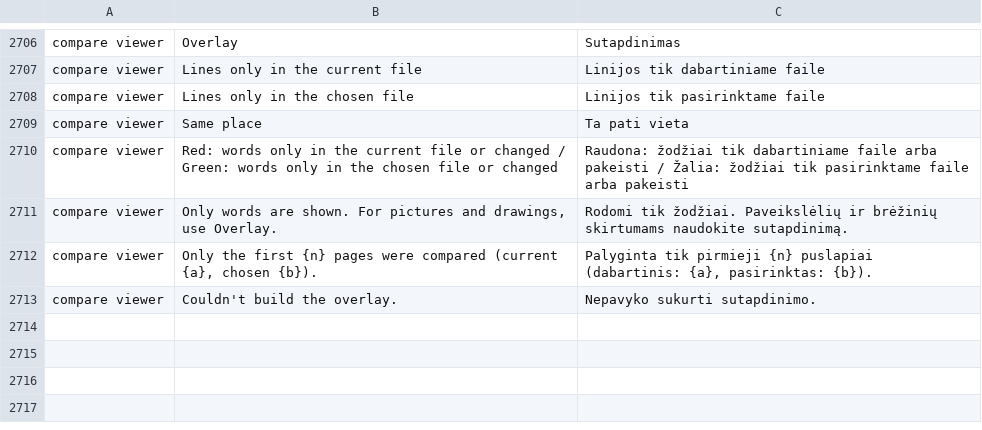
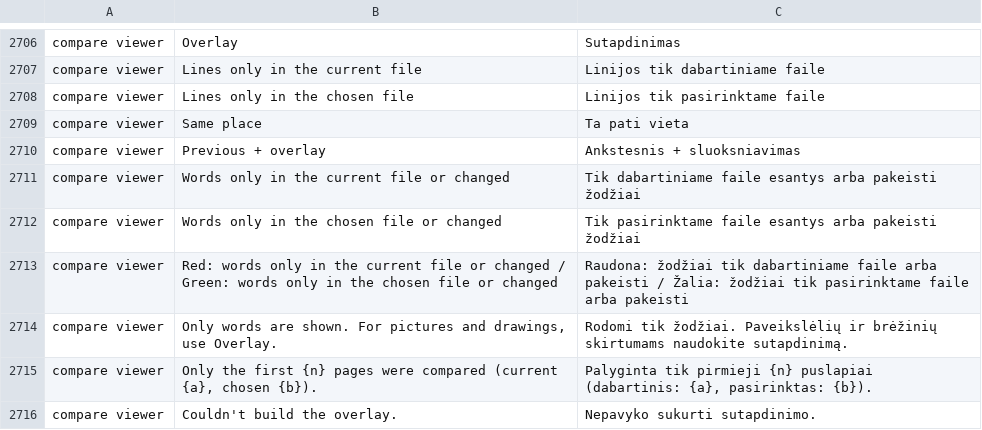
Before and after one commit to DTS-Development/pdfcraft, a TSV file: crates/ui-egui/src/i18n/lt.tsv, drawn as a sheet; only a part is shown, gaps mark what is left out.

```diff
--- a/crates/ui-egui/src/i18n/lt.tsv
+++ b/crates/ui-egui/src/i18n/lt.tsv
@@ -2709,2 +2709,5 @@ compare viewer	Lines only in the chosen file	Linijos tik pasirinktame faile
 compare viewer	Same place	Ta pati vieta
+compare viewer	Previous + overlay	Ankstesnis + sluoksniavimas
+compare viewer	Words only in the current file or changed	Tik dabartiniame faile esantys arba pakeisti žodžiai
+compare viewer	Words only in the chosen file or changed	Tik pasirinktame faile esantys arba pakeisti žodžiai
 compare viewer	Red: words only in the current file or changed / Green: words only in the chosen file or changed	Raudona: žodžiai tik dabartiniame faile arba pakeisti / Žalia: žodžiai tik pasirinktame faile arba pakeisti
```
Also changed, not shown: crates/ui-egui/src/i18n/ko.tsv, crates/ui-egui/src/i18n/vi.tsv, 5 other files.
